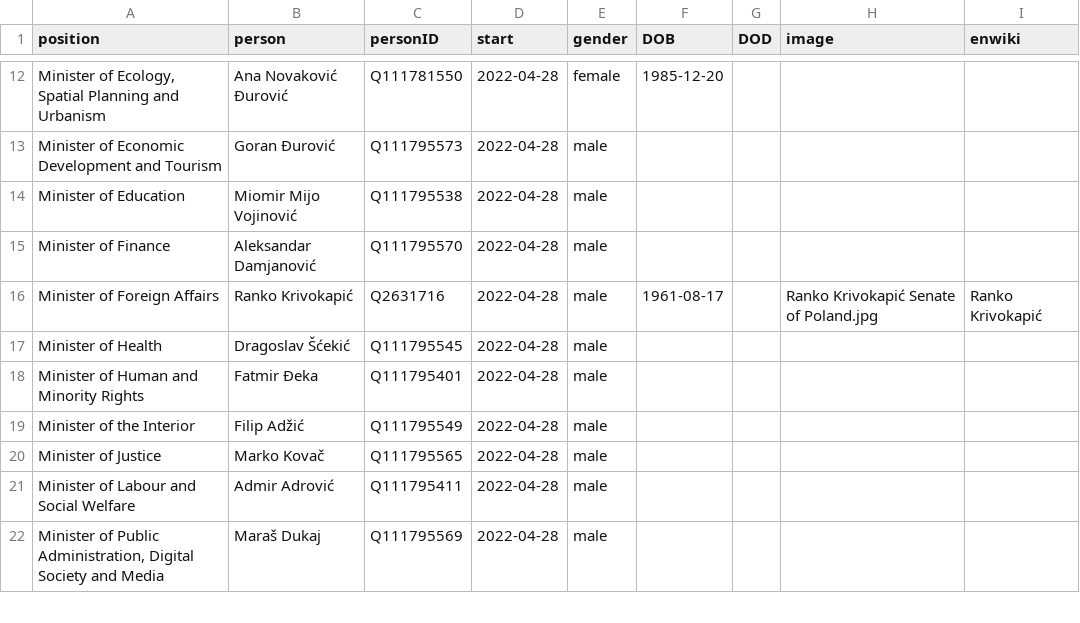
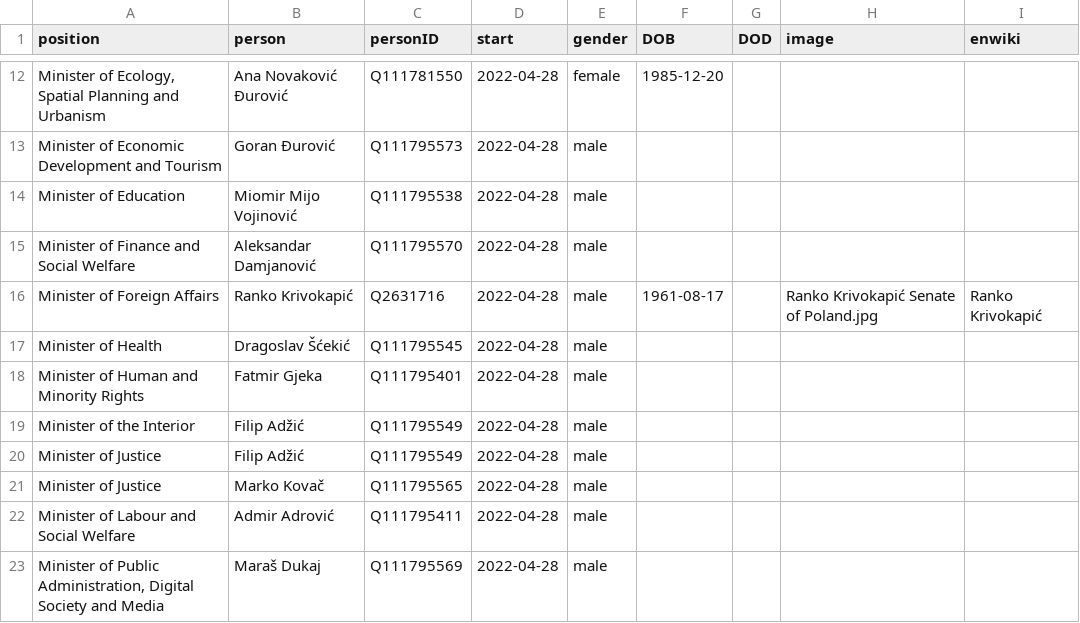
Before and after one commit to every-politician-scrapers/montenegro-cabinet, a CSV file: html/current.csv, drawn as a sheet; only a part is shown, gaps mark what is left out.

```diff
--- a/html/current.csv
+++ b/html/current.csv
@@ -14,7 +14,8 @@ Minister of Economic Development and Tourism,Goran Đurović,Q111795573,2022-04-
 Minister of Education,Miomir Mijo Vojinović,Q111795538,2022-04-28,male,,,,
-Minister of Finance,Aleksandar Damjanović,Q111795570,2022-04-28,male,,,,
+Minister of Finance and Social Welfare,Aleksandar Damjanović,Q111795570,2022-04-28,male,,,,
 Minister of Foreign Affairs,Ranko Krivokapić,Q2631716,2022-04-28,male,1961-08-17,,Ranko Krivokapić Senate of Poland.jpg,Ranko Krivokapić
 Minister of Health,Dragoslav Šćekić,Q111795545,2022-04-28,male,,,,
-Minister of Human and Minority Rights,Fatmir Đeka,Q111795401,2022-04-28,male,,,,
+Minister of Human and Minority Rights,Fatmir Gjeka,Q111795401,2022-04-28,male,,,,
 Minister of the Interior,Filip Adžić,Q111795549,2022-04-28,male,,,,
+Minister of Justice,Filip Adžić,Q111795549,2022-04-28,male,,,,
 Minister of Justice,Marko Kovač,Q111795565,2022-04-28,male,,,,
```
Also changed, not shown: html/holders21.csv, 1 other file.
